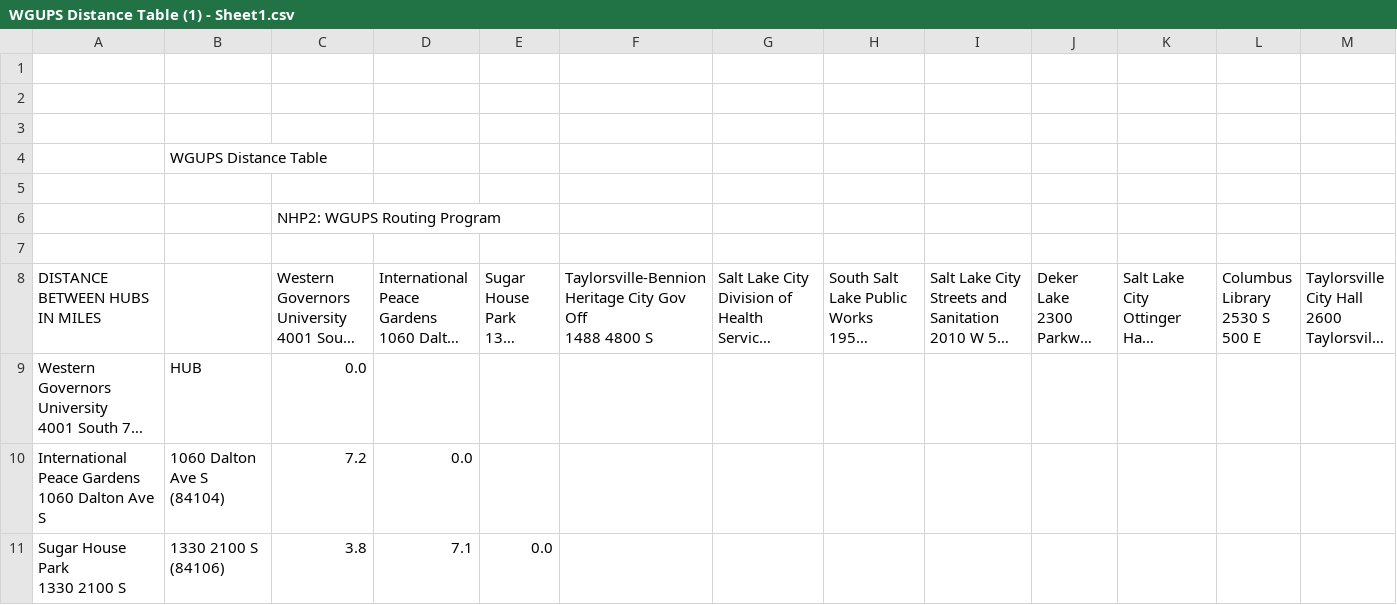
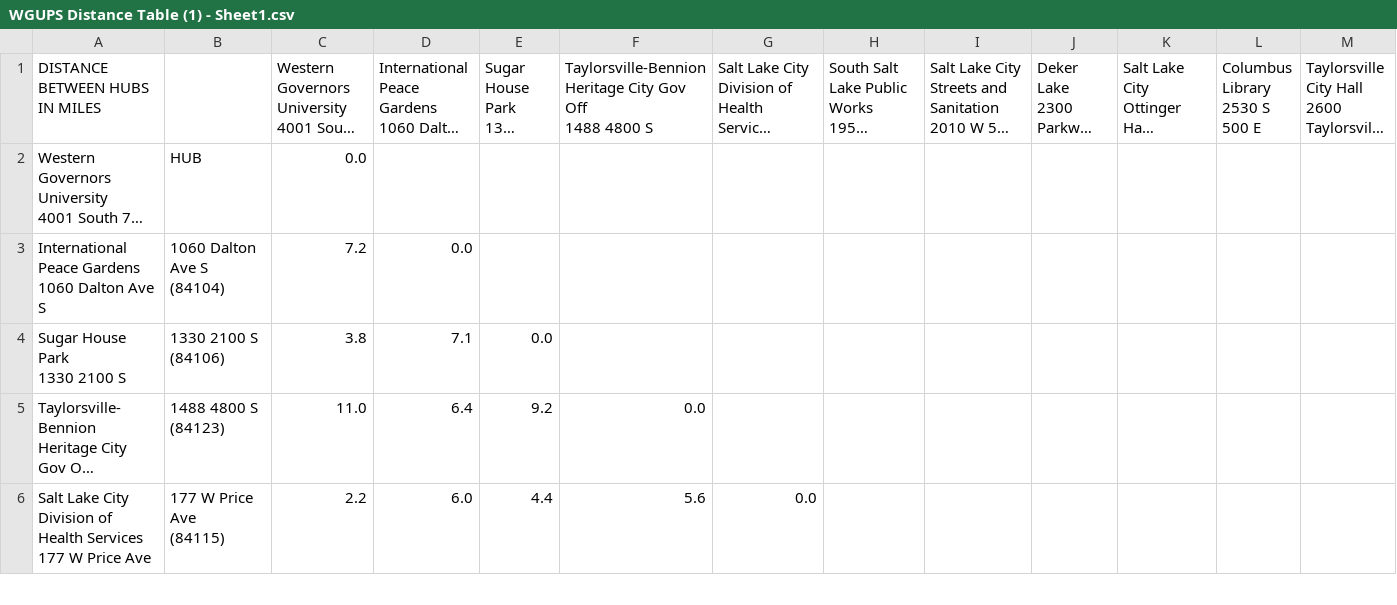
Before and after one commit to jaker94/wgu-delivery-routing-project, a CSV file: WGUPS Distance Table (1) - Sheet1.csv, drawn as a sheet; only a part is shown; the shorter side is filled out with more unchanged rows; long unchanged cells end in …; rows hold the shown columns only; the diff names each change by its address in the sheet, - before the commit and + after, or states it on an @@ line.

Commit message:
Created distance_table class and dissected the distance CSV into two lists with addresses and distances and then did lookups using each as an index

```diff
--- a/WGUPS Distance Table (1) - Sheet1.csv
+++ b/WGUPS Distance Table (1) - Sheet1.csv
-row 1: (empty)
-row 2: (empty)
-row 3: (empty)
-row 4:  | WGUPS Distance Table
-row 5: (empty)
-row 6:  |  | NHP2: WGUPS Routing Program
-row 7: (empty)
```
Also changed, not shown: 2 other files.
